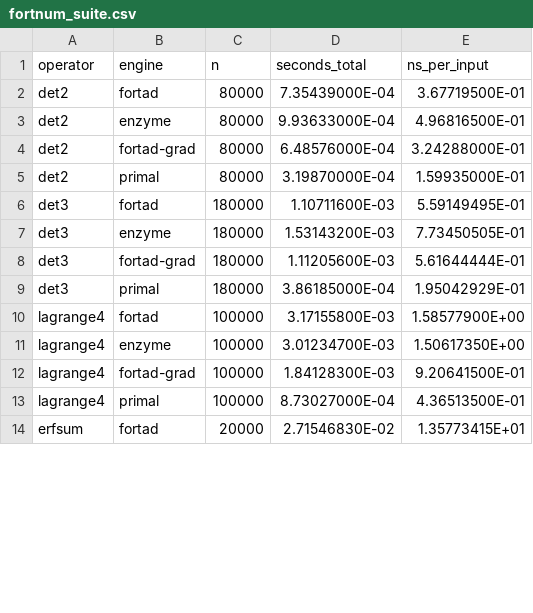
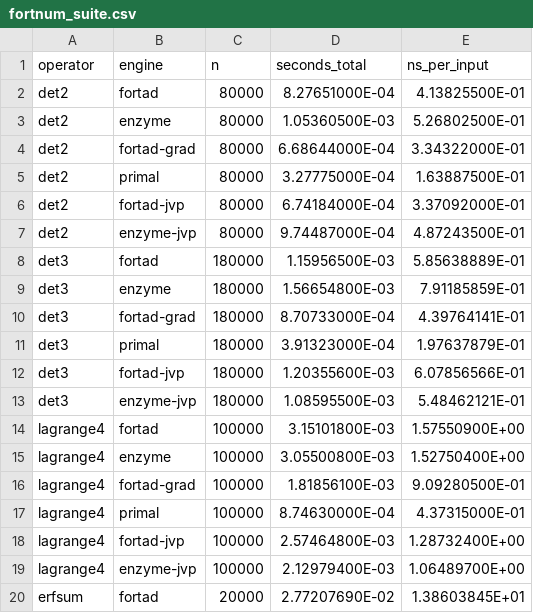
Before and after one commit to lazy-fortran/fortad-bench, a CSV file: results/fortnum_suite.csv, drawn as a sheet; only a part is shown; the diff covers the shown part only.

Commit message:
Time forward mode too, and tie the two modes together
Enzyme's __enzyme_fwddiff over the same kernels, so both directions of the
comparison run against the same primal rather than against two spellings of it.

The correctness gate now ties the modes: fortad's tangent against Enzyme's to
1e-12, and the tangent against the gradient contracted with the direction to
1e-10. That second check needs no third reference - it is the definition.

ns per input:

  operator          reverse f/e         forward f/e
  det2              0.414 / 0.527  0.79   0.337 / 0.487  0.69
  det3              0.586 / 0.791  0.74   0.608 / 0.548  1.11
  lagrange4         1.576 / 1.528  1.03   1.287 / 1.065  1.21
  erfsum           13.860 /12.657  1.10  14.145 /14.074  1.01
  multi_input_p2    8.138 /13.357  0.61   8.105 / 7.992  1.01
  multi_input_p4    8.036 /13.295  0.60   8.063 / 8.018  1.01
  multi_input_p8    7.960 /13.311  0.60   8.265 / 8.074  1.02
  multi_input_p16   8.012 /15.104  0.53   7.926 / 7.905  1.00

Reverse: six of eight ahead, worst 10% behind. Forward: parity or better on
six, det3 11% behind, lagrange4 21% behind - the one case outside the 20%
target.

```diff
--- a/results/fortnum_suite.csv
+++ b/results/fortnum_suite.csv
@@ -1,14 +1,20 @@
 operator,engine,n,seconds_total,ns_per_input
-det2,fortad,80000,7.35439000E-04,3.67719500E-01
-det2,enzyme,80000,9.93633000E-04,4.96816500E-01
-det2,fortad-grad,80000,6.48576000E-04,3.24288000E-01
-det2,primal,80000,3.19870000E-04,1.59935000E-01
-det3,fortad,180000,1.10711600E-03,5.59149495E-01
-det3,enzyme,180000,1.53143200E-03,7.73450505E-01
-det3,fortad-grad,180000,1.11205600E-03,5.61644444E-01
-det3,primal,180000,3.86185000E-04,1.95042929E-01
-lagrange4,fortad,100000,3.17155800E-03,1.58577900E+00
-lagrange4,enzyme,100000,3.01234700E-03,1.50617350E+00
-lagrange4,fortad-grad,100000,1.84128300E-03,9.20641500E-01
-lagrange4,primal,100000,8.73027000E-04,4.36513500E-01
-erfsum,fortad,20000,2.71546830E-02,1.35773415E+01
+det2,fortad,80000,8.27651000E-04,4.13825500E-01
+det2,enzyme,80000,1.05360500E-03,5.26802500E-01
+det2,fortad-grad,80000,6.68644000E-04,3.34322000E-01
+det2,primal,80000,3.27775000E-04,1.63887500E-01
+det2,fortad-jvp,80000,6.74184000E-04,3.37092000E-01
+det2,enzyme-jvp,80000,9.74487000E-04,4.87243500E-01
+det3,fortad,180000,1.15956500E-03,5.85638889E-01
+det3,enzyme,180000,1.56654800E-03,7.91185859E-01
+det3,fortad-grad,180000,8.70733000E-04,4.39764141E-01
+det3,primal,180000,3.91323000E-04,1.97637879E-01
+det3,fortad-jvp,180000,1.20355600E-03,6.07856566E-01
+det3,enzyme-jvp,180000,1.08595500E-03,5.48462121E-01
+lagrange4,fortad,100000,3.15101800E-03,1.57550900E+00
+lagrange4,enzyme,100000,3.05500800E-03,1.52750400E+00
+lagrange4,fortad-grad,100000,1.81856100E-03,9.09280500E-01
+lagrange4,primal,100000,8.74630000E-04,4.37315000E-01
+lagrange4,fortad-jvp,100000,2.57464800E-03,1.28732400E+00
+lagrange4,enzyme-jvp,100000,2.12979400E-03,1.06489700E+00
+erfsum,fortad,20000,2.77207690E-02,1.38603845E+01
```
Also changed, not shown: 10 added rows and 38 edited cells elsewhere in this file, 6 other files.
